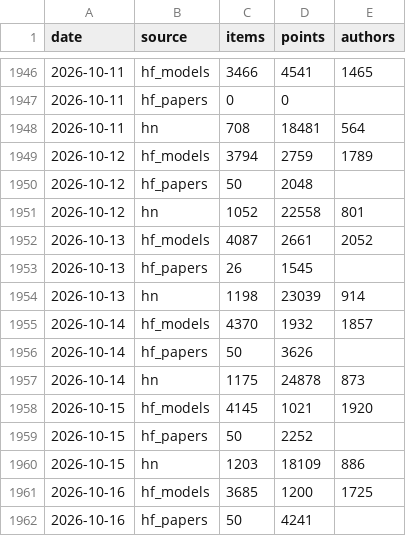
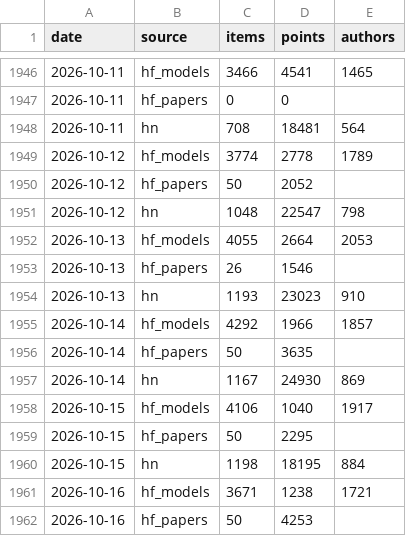
Before and after one commit to ZiqiWang-Zoe/ai-attention-tracker, a CSV file: data/source_daily.csv, drawn as a sheet; only a part is shown, gaps mark what is left out; the diff covers the shown part only.

Commit message:
Daily update 2026-10-18 (Codex check: WARN)

```diff
--- a/data/source_daily.csv
+++ b/data/source_daily.csv
@@ -1948,15 +1948,15 @@ date,source,items,points,authors
 2026-10-11,hn,708,18481,564
-2026-10-12,hf_models,3794,2759,1789
-2026-10-12,hf_papers,50,2048,
-2026-10-12,hn,1052,22558,801
-2026-10-13,hf_models,4087,2661,2052
-2026-10-13,hf_papers,26,1545,
-2026-10-13,hn,1198,23039,914
-2026-10-14,hf_models,4370,1932,1857
-2026-10-14,hf_papers,50,3626,
-2026-10-14,hn,1175,24878,873
-2026-10-15,hf_models,4145,1021,1920
-2026-10-15,hf_papers,50,2252,
-2026-10-15,hn,1203,18109,886
-2026-10-16,hf_models,3685,1200,1725
-2026-10-16,hf_papers,50,4241,
+2026-10-12,hf_models,3774,2778,1789
+2026-10-12,hf_papers,50,2052,
+2026-10-12,hn,1048,22547,798
+2026-10-13,hf_models,4055,2664,2053
+2026-10-13,hf_papers,26,1546,
+2026-10-13,hn,1193,23023,910
+2026-10-14,hf_models,4292,1966,1857
+2026-10-14,hf_papers,50,3635,
+2026-10-14,hn,1167,24930,869
+2026-10-15,hf_models,4106,1040,1917
+2026-10-15,hf_papers,50,2295,
+2026-10-15,hn,1198,18195,884
+2026-10-16,hf_models,3671,1238,1721
+2026-10-16,hf_papers,50,4253,
```
Also changed, not shown: 3 added rows and 9 edited cells elsewhere in this file, data/rising_topics.csv, data/share_of_voice_monthly.csv, 3 other files.
